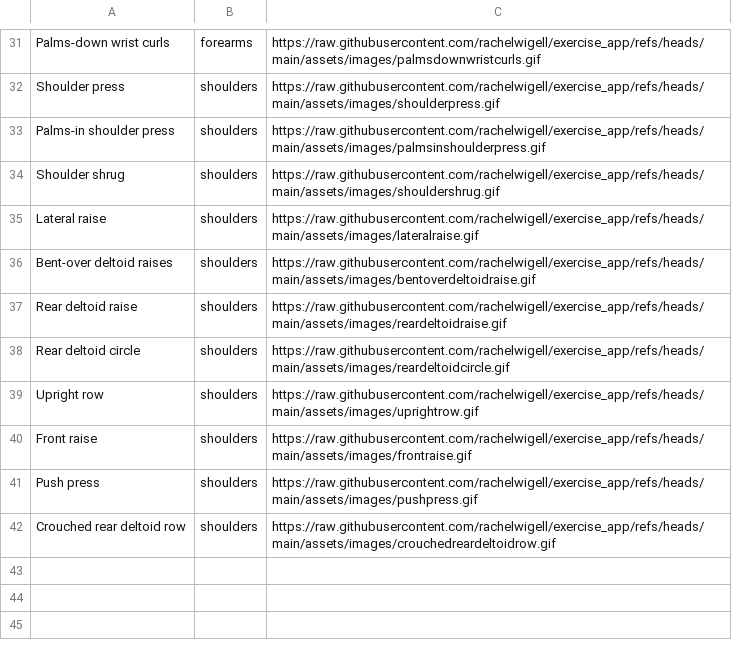
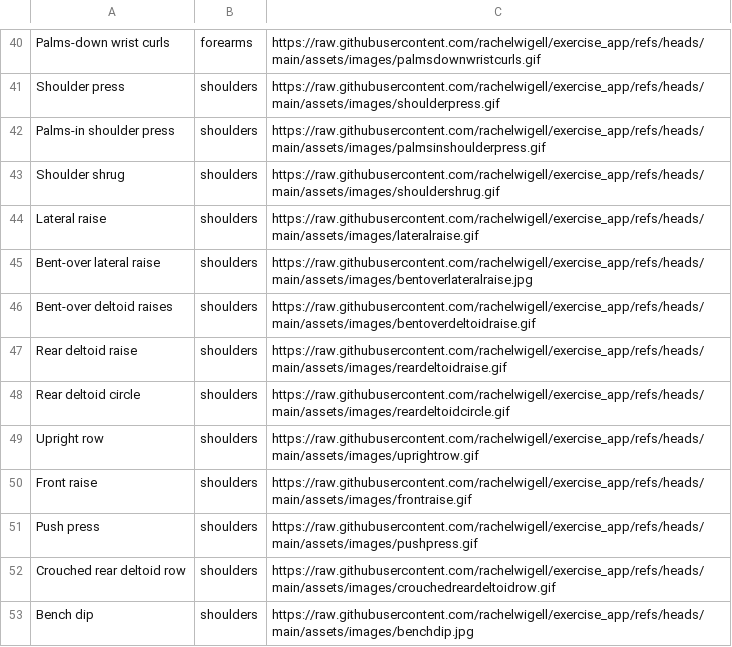
Before and after one commit to rachelwigell/exercise_app, a CSV file: assets/exercises.csv, drawn as a sheet; only a part is shown, gaps mark what is left out; the diff covers the shown part only.

Commit message:
add some more exercises

```diff
--- a/assets/exercises.csv
+++ b/assets/exercises.csv
@@ -35,2 +44,3 @@ Shoulder shrug,shoulders,https://raw.githubusercontent.com/rachelwigell/exercise
 Lateral raise,shoulders,https://raw.githubusercontent.com/rachelwigell/exercise_app/refs/heads/main/assets/images/lateralraise.gif,,
+Bent-over lateral raise,shoulders,https://raw.githubusercontent.com/rachelwigell/exercise_app/refs/heads/main/assets/images/bentoverlateralraise.jpg,,
 Bent-over deltoid raises,shoulders,https://raw.githubusercontent.com/rachelwigell/exercise_app/refs/heads/main/assets/images/bentoverdeltoidraise.gif,,
@@ -42 +52,2 @@ Push press,shoulders,https://raw.githubusercontent.com/rachelwigell/exercise_app
 Crouched rear deltoid row,shoulders,https://raw.githubusercontent.com/rachelwigell/exercise_app/refs/heads/main/assets/images/crouchedreardeltoidrow.gif,,
+Bench dip,shoulders,https://raw.githubusercontent.com/rachelwigell/exercise_app/refs/heads/main/assets/images/benchdip.jpg,,
```
Also changed, not shown: 9 added rows elsewhere in this file, 11 other files.
